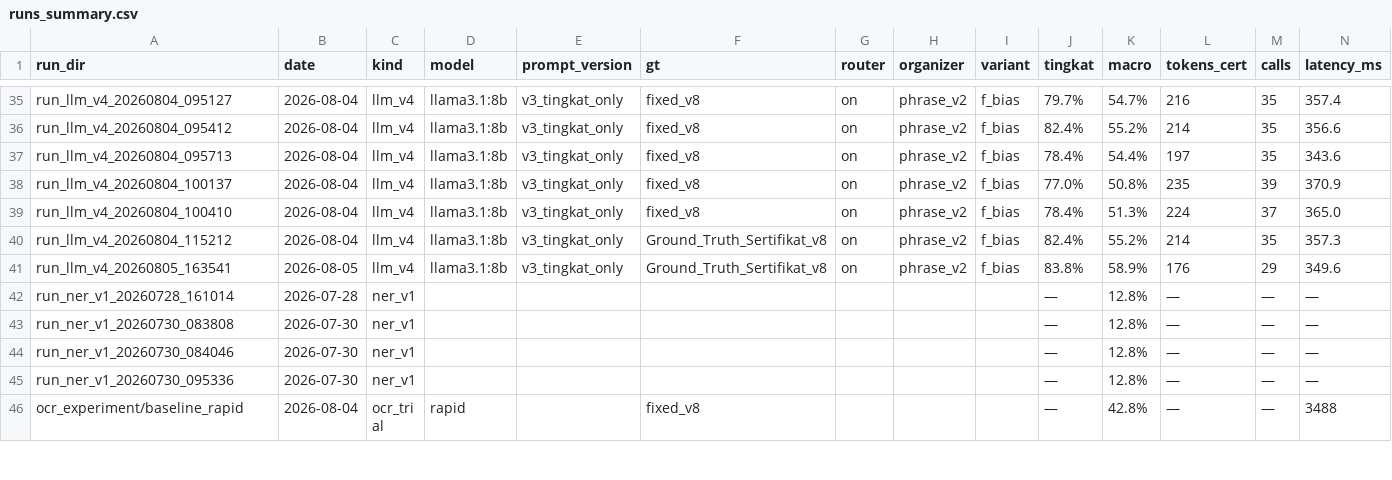
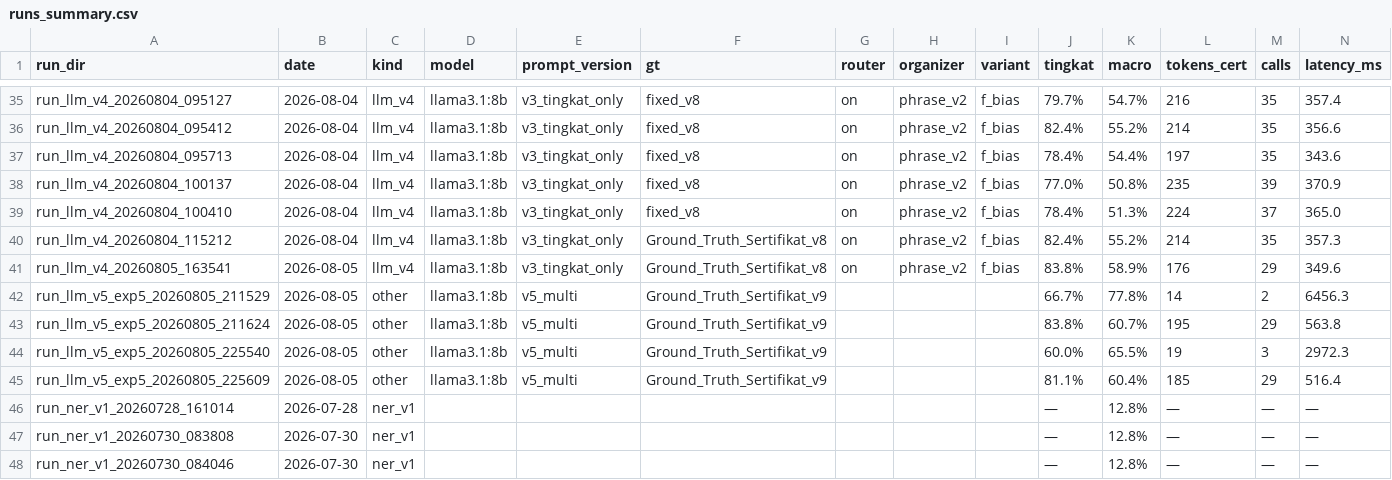
Before and after one commit to Primarizki21/certificate-autofill, a CSV file: docs/report/runs_summary.csv, drawn as a sheet; only a part is shown, gaps mark what is left out; the shorter side is filled out with more unchanged rows; rows hold the shown columns only; the diff names each change by its address in the sheet, - before the commit and + after, or states it on an @@ line.

Commit message:
feat(exp5): multi-field LLM GATE FAIL (token 195>176) + OCR re-analysis DocTR
Exp5 variant C: tingkat+organizer 1 call, oracle miss-selection. Verbose: organizer 39.2->41.9%, MACRO 60.7%, 29 calls, token 195 > gate 176 -> FAIL. Compact: token 185 tapi tingkat regress 81.1%. OCR re-analysis: CnOCR redundant (PP-OCR), MMOCR stale (2023), DocTR = kandidat probe. Ledger +EXP5-001/+OCR-005, handoff v13.

```diff
--- a/docs/report/runs_summary.csv
+++ b/docs/report/runs_summary.csv
+row 42: run_llm_v5_exp5_20260805_211529 | 2026-08-05 | other | llama3.1:8b | v5_multi | Ground_Truth_Sertifikat_v9 |  |  |  | 66.7% | 77.8% | 14 | 2 | 6456.3
+row 43: run_llm_v5_exp5_20260805_211624 | 2026-08-05 | other | llama3.1:8b | v5_multi | Ground_Truth_Sertifikat_v9 |  |  |  | 83.8% | 60.7% | 195 | 29 | 563.8
+row 44: run_llm_v5_exp5_20260805_225540 | 2026-08-05 | other | llama3.1:8b | v5_multi | Ground_Truth_Sertifikat_v9 |  |  |  | 60.0% | 65.5% | 19 | 3 | 2972.3
+row 45: run_llm_v5_exp5_20260805_225609 | 2026-08-05 | other | llama3.1:8b | v5_multi | Ground_Truth_Sertifikat_v9 |  |  |  | 81.1% | 60.4% | 185 | 29 | 516.4
```
Also changed, not shown: 6 other files.
